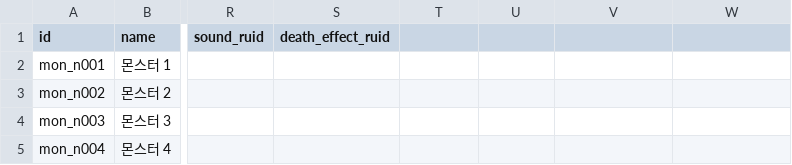
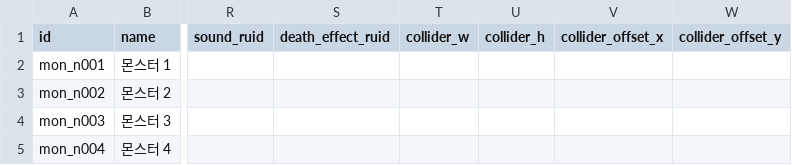
Before and after one commit to mingsuking1002/mswproject, a CSV file: mswproject/RootDesk/MyDesk/ProjectGR/Data/MonsterData.csv, drawn as a sheet; only a part is shown, gaps mark what is left out; the diff names each change by its address in the sheet, - before the commit and + after, or states it on an @@ line.

```diff
--- a/mswproject/RootDesk/MyDesk/ProjectGR/Data/MonsterData.csv
+++ b/mswproject/RootDesk/MyDesk/ProjectGR/Data/MonsterData.csv
-T1: (empty)
+T1: collider_w
-U1: (empty)
+U1: collider_h
-V1: (empty)
+V1: collider_offset_x
-W1: (empty)
+W1: collider_offset_y
```
Also changed, not shown: mswproject/Data/MonsterData.csv, 4 other files.
